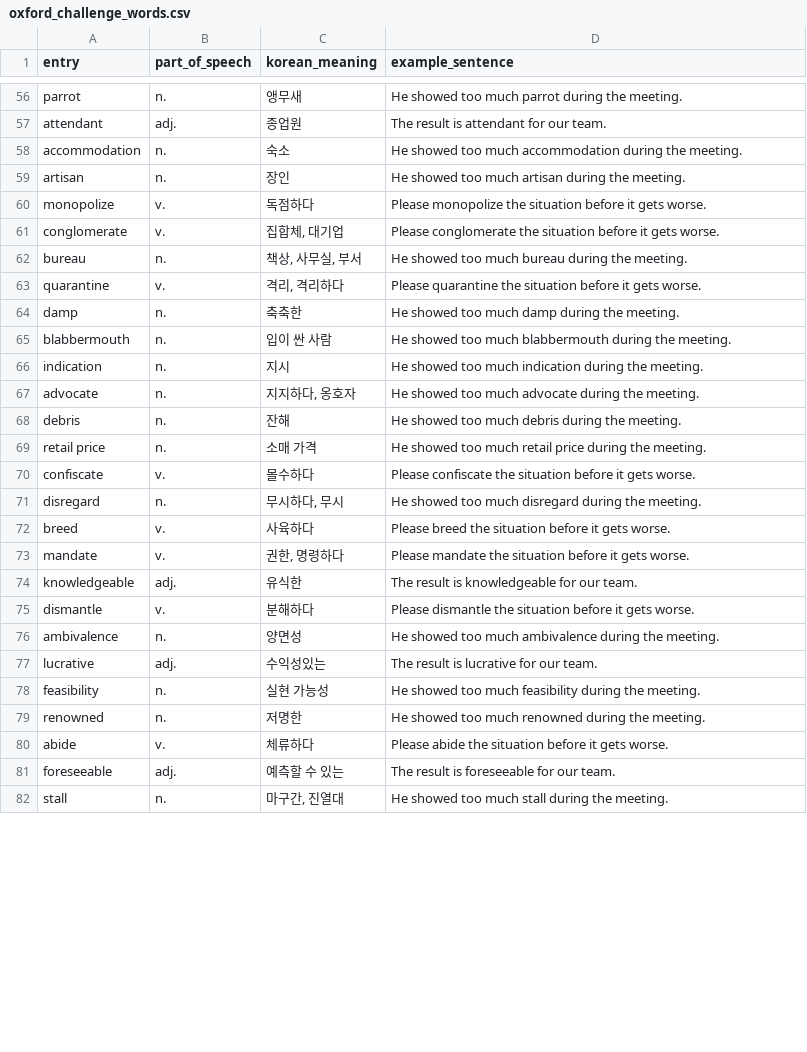
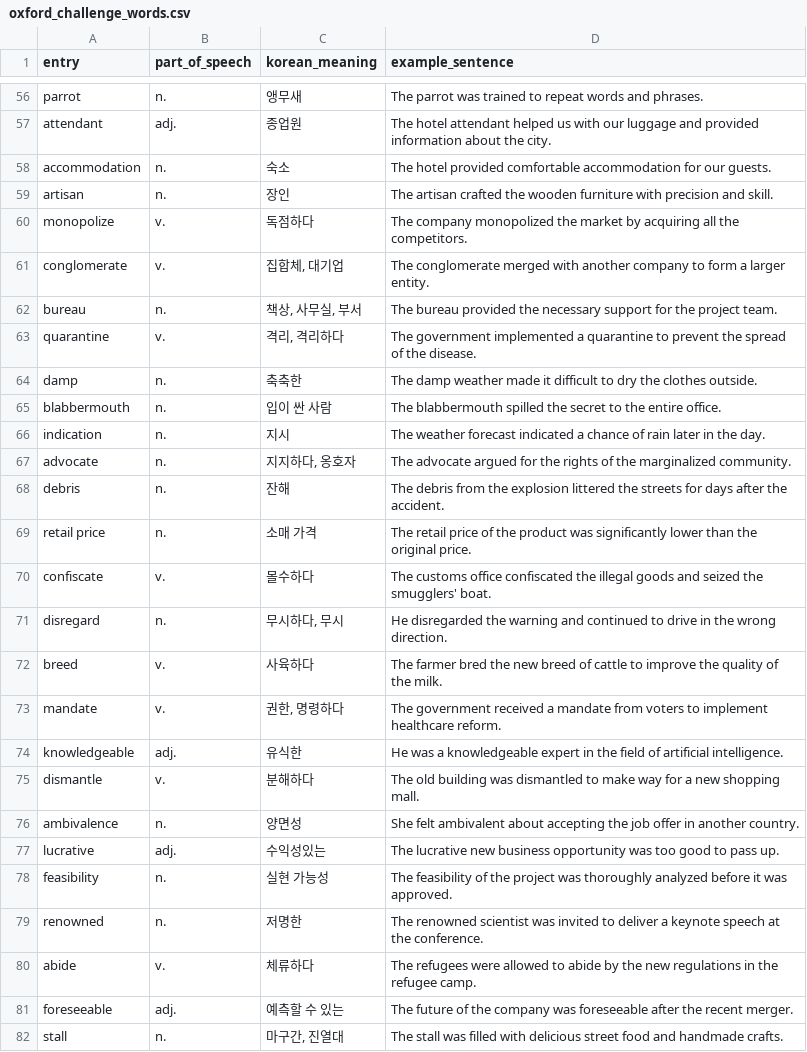
Before and after one commit to sj5black/Public, a CSV file: EnglishWord/oxford_challenge_words.csv, drawn as a sheet; only a part is shown, gaps mark what is left out; the diff covers the shown part only; the diff names each change by its address in the sheet, - before the commit and + after, or states it on an @@ line.

Commit message:
feat:enhancce sample sentences

```diff
--- a/EnglishWord/oxford_challenge_words.csv
+++ b/EnglishWord/oxford_challenge_words.csv
-D56 (example_sentence): He showed too much parrot during the meeting.
+D56 (example_sentence): The parrot was trained to repeat words and phrases.
-D57 (example_sentence): The result is attendant for our team.
+D57 (example_sentence): The hotel attendant helped us with our luggage and provided information about the city.
-D58 (example_sentence): He showed too much accommodation during the meeting.
+D58 (example_sentence): The hotel provided comfortable accommodation for our guests.
-D59 (example_sentence): He showed too much artisan during the meeting.
+D59 (example_sentence): The artisan crafted the wooden furniture with precision and skill.
-D60 (example_sentence): Please monopolize the situation before it gets worse.
+D60 (example_sentence): The company monopolized the market by acquiring all the competitors.
-D61 (example_sentence): Please conglomerate the situation before it gets worse.
+D61 (example_sentence): The conglomerate merged with another company to form a larger entity.
-D62 (example_sentence): He showed too much bureau during the meeting.
+D62 (example_sentence): The bureau provided the necessary support for the project team.
-D63 (example_sentence): Please quarantine the situation before it gets worse.
+D63 (example_sentence): The government implemented a quarantine to prevent the spread of the disease.
-D64 (example_sentence): He showed too much damp during the meeting.
+D64 (example_sentence): The damp weather made it difficult to dry the clothes outside.
-D65 (example_sentence): He showed too much blabbermouth during the meeting.
+D65 (example_sentence): The blabbermouth spilled the secret to the entire office.
-D66 (example_sentence): He showed too much indication during the meeting.
+D66 (example_sentence): The weather forecast indicated a chance of rain later in the day.
-D67 (example_sentence): He showed too much advocate during the meeting.
+D67 (example_sentence): The advocate argued for the rights of the marginalized community.
-D68 (example_sentence): He showed too much debris during the meeting.
+D68 (example_sentence): The debris from the explosion littered the streets for days after the accident.
-D69 (example_sentence): He showed too much retail price during the meeting.
+D69 (example_sentence): The retail price of the product was significantly lower than the original price.
-D70 (example_sentence): Please confiscate the situation before it gets worse.
+D70 (example_sentence): The customs office confiscated the illegal goods and seized the smugglers' boat.
-D71 (example_sentence): He showed too much disregard during the meeting.
+D71 (example_sentence): He disregarded the warning and continued to drive in the wrong direction.
-D72 (example_sentence): Please breed the situation before it gets worse.
+D72 (example_sentence): The farmer bred the new breed of cattle to improve the quality of the milk.
-D73 (example_sentence): Please mandate the situation before it gets worse.
+D73 (example_sentence): The government received a mandate from voters to implement healthcare reform.
-D74 (example_sentence): The result is knowledgeable for our team.
+D74 (example_sentence): He was a knowledgeable expert in the field of artificial intelligence.
-D75 (example_sentence): Please dismantle the situation before it gets worse.
+D75 (example_sentence): The old building was dismantled to make way for a new shopping mall.
-D76 (example_sentence): He showed too much ambivalence during the meeting.
+D76 (example_sentence): She felt ambivalent about accepting the job offer in another country.
-D77 (example_sentence): The result is lucrative for our team.
+D77 (example_sentence): The lucrative new business opportunity was too good to pass up.
-D78 (example_sentence): He showed too much feasibility during the meeting.
+D78 (example_sentence): The feasibility of the project was thoroughly analyzed before it was approved.
-D79 (example_sentence): He showed too much renowned during the meeting.
+D79 (example_sentence): The renowned scientist was invited to deliver a keynote speech at the conference.
-D80 (example_sentence): Please abide the situation before it gets worse.
+D80 (example_sentence): The refugees were allowed to abide by the new regulations in the refugee camp.
-D81 (example_sentence): The result is foreseeable for our team.
+D81 (example_sentence): The future of the company was foreseeable after the recent merger.
-D82 (example_sentence): He showed too much stall during the meeting.
+D82 (example_sentence): The stall was filled with delicious street food and handmade crafts.
```
Also changed, not shown: 75 edited cells elsewhere in this file, 1 other file.
